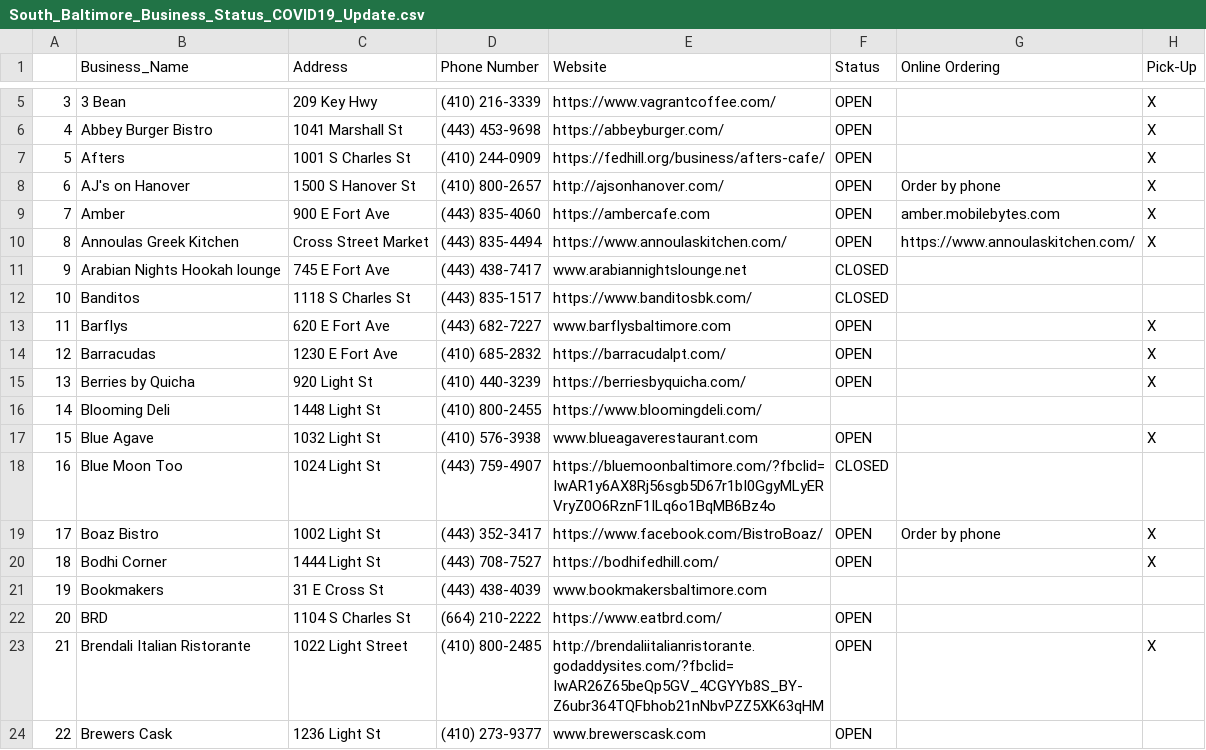
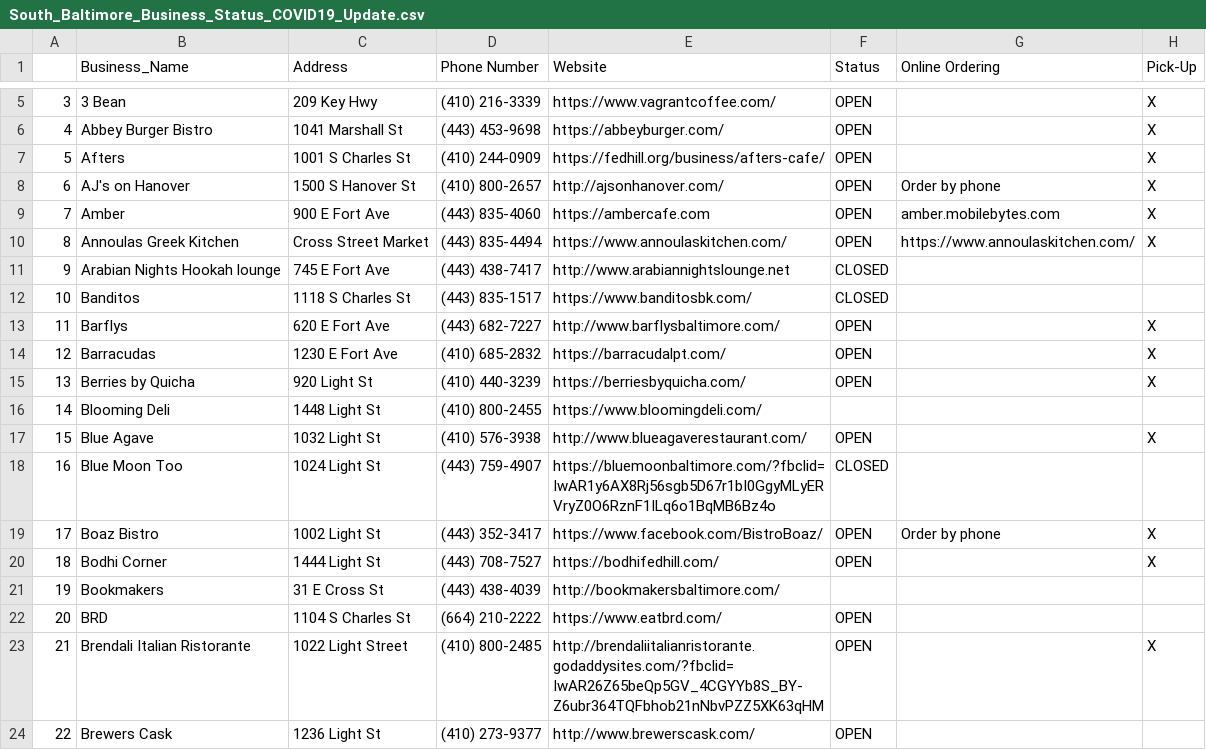
Before and after one commit to cweinschenk/cweinschenk, a CSV file: Map_Plotting/Charm_City/South_Baltimore_Business_Status_COVID19_Update.csv, drawn as a sheet; only a part is shown, gaps mark what is left out; the diff covers the shown part only; the diff names each change by its address in the sheet, - before the commit and + after, or states it on an @@ line.

```diff
--- a/Map_Plotting/Charm_City/South_Baltimore_Business_Status_COVID19_Update.csv
+++ b/Map_Plotting/Charm_City/South_Baltimore_Business_Status_COVID19_Update.csv
-E11 (Website): www.arabiannightslounge.net
+E11 (Website): http://www.arabiannightslounge.net
-E13 (Website): www.barflysbaltimore.com
+E13 (Website): http://www.barflysbaltimore.com/
-E17 (Website): www.blueagaverestaurant.com
+E17 (Website): http://www.blueagaverestaurant.com/
-E21 (Website): www.bookmakersbaltimore.com
+E21 (Website): http://bookmakersbaltimore.com/
-E24 (Website): www.brewerscask.com
+E24 (Website): http://www.brewerscask.com/
```
Also changed, not shown: 1 removed row and 16 edited cells elsewhere in this file, 1 other file.
